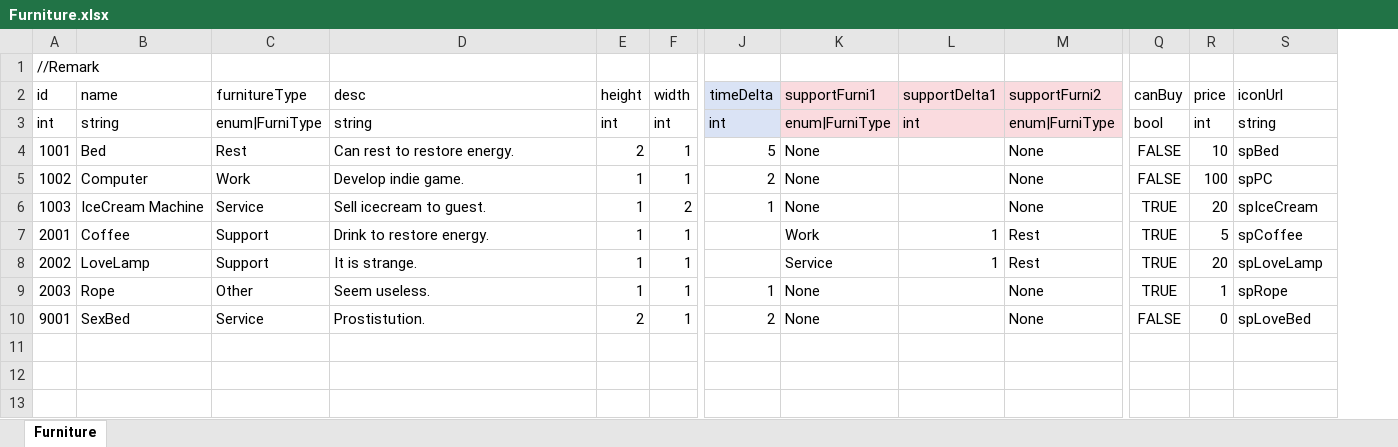
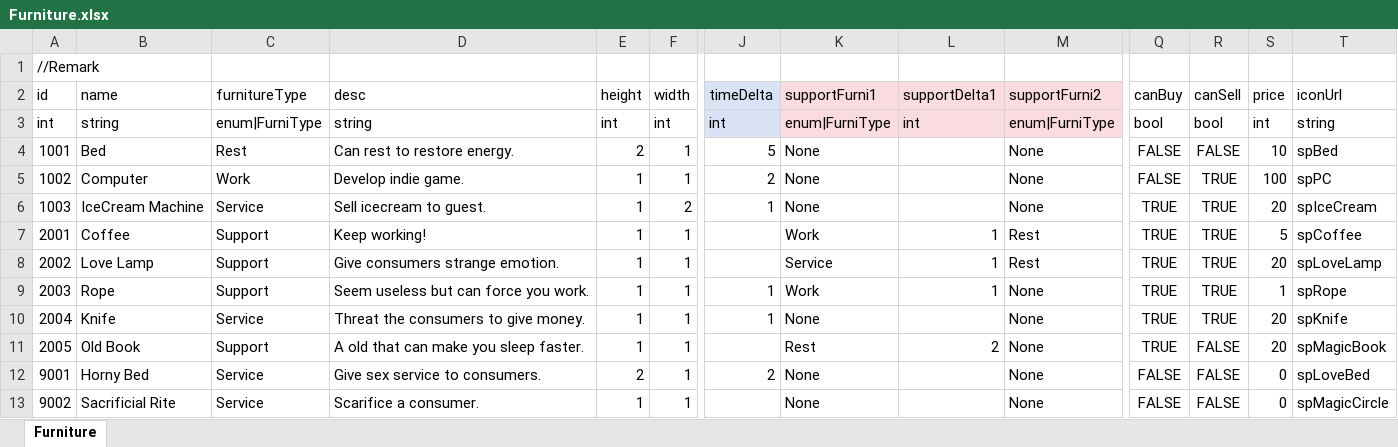
Before and after one commit to LUOHONGPENG/RVRabbit, an Excel workbook: Assets/Excel/Furniture.xlsx, sheet Furniture, drawn as a sheet; only a part is shown, gaps mark what is left out; values as stored, in another font and other column widths than the file's, no borders; addresses are those after the commit; rows hold the shown columns only; the diff names each change by its address in the sheet, - before the commit and + after, or states it on an @@ line.

```diff
--- a/Assets/Excel/Furniture.xlsx (sheet Furniture)
+++ b/Assets/Excel/Furniture.xlsx (sheet Furniture)
+column R (canSell), rows 3-9: bool | FALSE | TRUE | TRUE | TRUE | TRUE | TRUE; row 12: FALSE
-D7 (desc): Drink to restore energy.
+D7 (desc): Keep working!
-B8 (name): LoveLamp
+B8 (name): Love Lamp
-D8 (desc): It is strange.
+D8 (desc): Give consumers strange emotion.
-C9 (furnitureType): Other
+C9 (furnitureType): Support
-D9 (desc): Seem useless.
+D9 (desc): Seem useless but can force you work.
-K9 (supportFurni1): None
+K9 (supportFurni1): Work
-L9 (supportDelta1): (empty)
+L9 (supportDelta1): 1
+row 10: 2004 | Knife | Service | Threat the consumers to give money. | 1 | 1 | 1 | None |  | None | TRUE | TRUE | 20 | spKnife
+row 11: 2005 | Old Book | Support | A old that can make you sleep faster. | 1 | 1 |  | Rest | 2 | None | TRUE | FALSE | 20 | spMagicBook
-B12 (name): SexBed
+B12 (name): Horny Bed
-D12 (desc): Prostistution.
+D12 (desc): Give sex service to consumers.
+row 13: 9002 | Sacrificial Rite | Service | Scarifice a consumer. | 1 | 1 |  | None |  | None | FALSE | FALSE | 0 | spMagicCircle
```
Also changed, not shown: Assets/Excel/Combo.xlsx, 20 other files.
